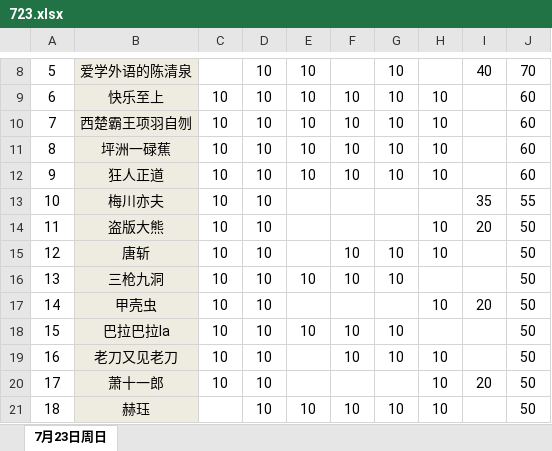
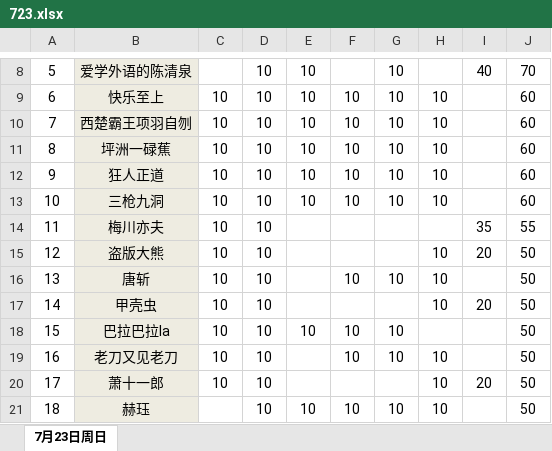
Before and after one commit to keenking/keenking.github.io, an Excel workbook: media/files/2017/07/723.xlsx, sheet 7月23日周日, drawn as a sheet; only a part is shown, gaps mark what is left out; values as stored, in another font and other column widths than the file's, no borders; removed rows and columns are numbered as before the commit, all else as after; the diff names each change by its address in the sheet, - before the commit and + after, or states it on an @@ line.

```diff
--- a/media/files/2017/07/723.xlsx (sheet 7月23日周日)
+++ b/media/files/2017/07/723.xlsx (sheet 7月23日周日)
+row 13: 10 | 三枪九洞 | 10 | 10 | 10 | 10 | 10 | 10 |  | 60
@@ column A renumbered between rows 14 and 16 @@
-row 16: 13 | 三枪九洞 | 10 | 10 | 10 | 10 | 10 |  |  | 50
```
Also changed, not shown: formulas that keep their value, 1 other file.
